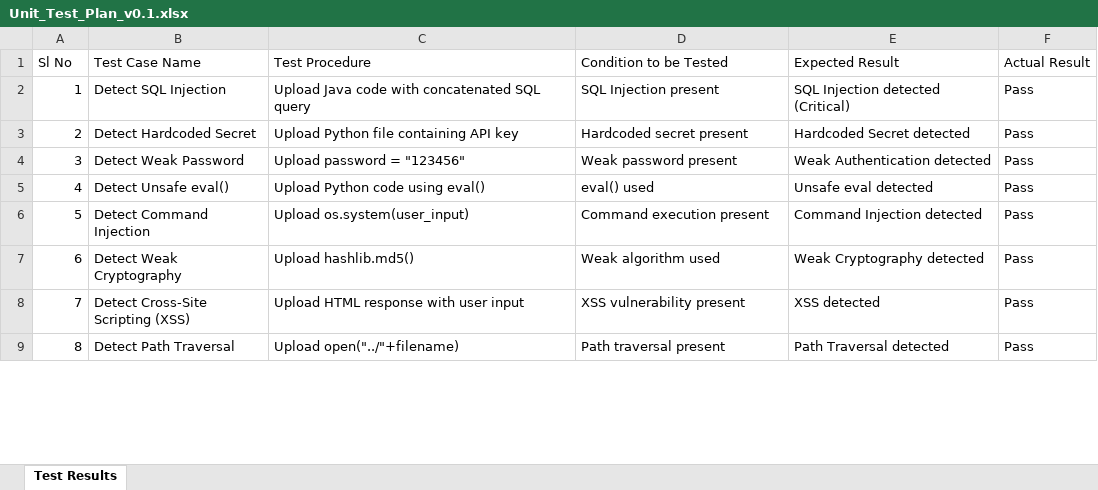
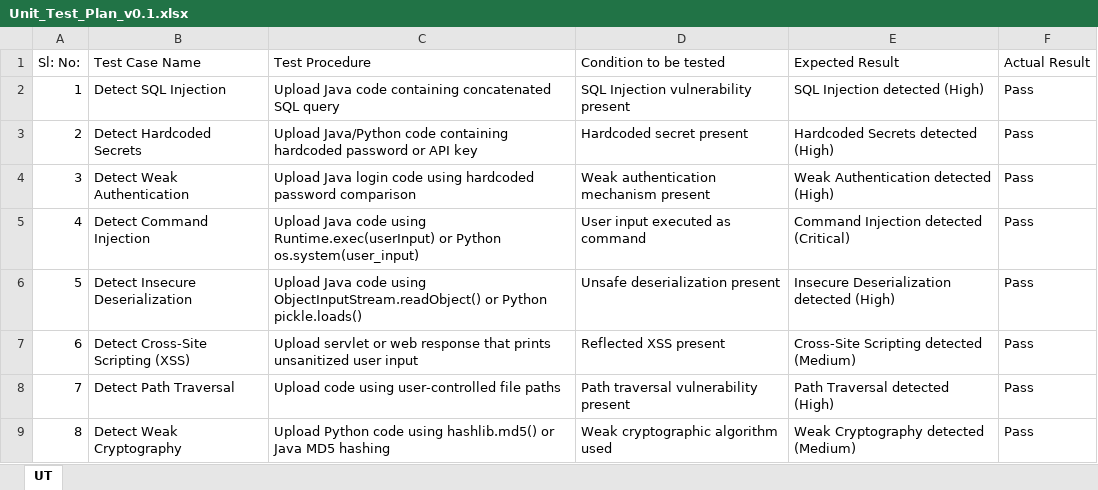
Before and after one commit to Rajashekar25-colud/AI_Code_Review_And_Security_Analysis_Agent, an Excel workbook: Milestone docs/Unit_Test_Plan_v0.1.xlsx, sheet UT, drawn as a sheet; only a part is shown; values as stored, in another font and other column widths than the file's, no cell formats; the diff covers the shown part only; the diff names each change by its address in the sheet, - before the commit and + after, or states it on an @@ line.

```diff
--- a/Milestone docs/Unit_Test_Plan_v0.1.xlsx (sheet UT)
+++ b/Milestone docs/Unit_Test_Plan_v0.1.xlsx (sheet UT)
-sheet tab: Test Results
+sheet tab: UT
-A1: Sl No
+A1: Sl: No:
-D1: Condition to be Tested
+D1: Condition to be tested
-C2 (Test Procedure): …Java code with concatenated SQL…
+C2 (Test Procedure): …Java code containing concatenated SQL…
-D2 (Condition to be tested): SQL Injection present
+D2 (Condition to be tested): SQL Injection vulnerability present
-E2 (Expected Result): SQL Injection detected (Critical)
+E2 (Expected Result): SQL Injection detected (High)
-B3 (Test Case Name): Detect Hardcoded Secret
+B3 (Test Case Name): Detect Hardcoded Secrets
-C3 (Test Procedure): Upload Python file containing API key
+C3 (Test Procedure): Upload Java/Python code containing hardcoded password or API key
-E3 (Expected Result): Hardcoded Secret detected
+E3 (Expected Result): Hardcoded Secrets detected (High)
-B4 (Test Case Name): Detect Weak Password
+B4 (Test Case Name): Detect Weak Authentication
-C4 (Test Procedure): Upload password = "123456"
+C4 (Test Procedure): Upload Java login code using hardcoded password comparison
-D4 (Condition to be tested): Weak password present
+D4 (Condition to be tested): Weak authentication mechanism present
-E4 (Expected Result): Weak Authentication detected
+E4 (Expected Result): Weak Authentication detected (High)
-B5 (Test Case Name): Detect Unsafe eval()
+B5 (Test Case Name): Detect Command Injection
-C5 (Test Procedure): Upload Python code using eval()
+C5 (Test Procedure): Upload Java code using Runtime.exec(userInput) or Python os.system(user_input)
-D5 (Condition to be tested): eval() used
+D5 (Condition to be tested): User input executed as command
-E5 (Expected Result): Unsafe eval detected
+E5 (Expected Result): Command Injection detected (Critical)
-B6 (Test Case Name): Detect Command Injection
+B6 (Test Case Name): Detect Insecure Deserialization
-C6 (Test Procedure): Upload os.system(user_input)
+C6 (Test Procedure): Upload Java code using ObjectInputStream.readObject() or Python pickle.loads()
-D6 (Condition to be tested): Command execution present
+D6 (Condition to be tested): Unsafe deserialization present
-E6 (Expected Result): Command Injection detected
+E6 (Expected Result): Insecure Deserialization detected (High)
-B7 (Test Case Name): Detect Weak Cryptography
+B7 (Test Case Name): Detect Cross-Site Scripting (XSS)
-C7 (Test Procedure): Upload hashlib.md5()
+C7 (Test Procedure): Upload servlet or web response that prints unsanitized user input
-D7 (Condition to be tested): Weak algorithm used
+D7 (Condition to be tested): Reflected XSS present
-E7 (Expected Result): Weak Cryptography detected
+E7 (Expected Result): Cross-Site Scripting detected (Medium)
-B8 (Test Case Name): Detect Cross-Site Scripting (XSS)
+B8 (Test Case Name): Detect Path Traversal
-C8 (Test Procedure): Upload HTML response with user input
+C8 (Test Procedure): Upload code using user-controlled file paths
-D8 (Condition to be tested): XSS vulnerability present
+D8 (Condition to be tested): Path traversal vulnerability present
-E8 (Expected Result): XSS detected
+E8 (Expected Result): Path Traversal detected (High)
-B9 (Test Case Name): Detect Path Traversal
+B9 (Test Case Name): Detect Weak Cryptography
-C9 (Test Procedure): Upload open("../"+filename)
+C9 (Test Procedure): Upload Python code using hashlib.md5() or Java MD5 hashing
-D9 (Condition to be tested): Path traversal present
+D9 (Condition to be tested): Weak cryptographic algorithm used
-E9 (Expected Result): Path Traversal detected
+E9 (Expected Result): Weak Cryptography detected (Medium)
```
Also changed, not shown: 112 edited cells elsewhere in this sheet, cell formats, Milestone docs/Agile_Template_v0.1.xlsx, 22 other files.
